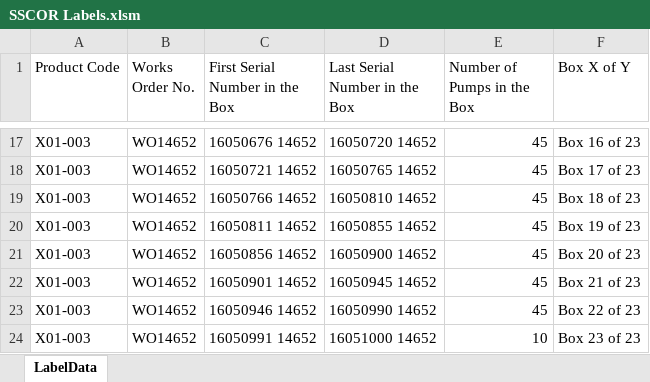
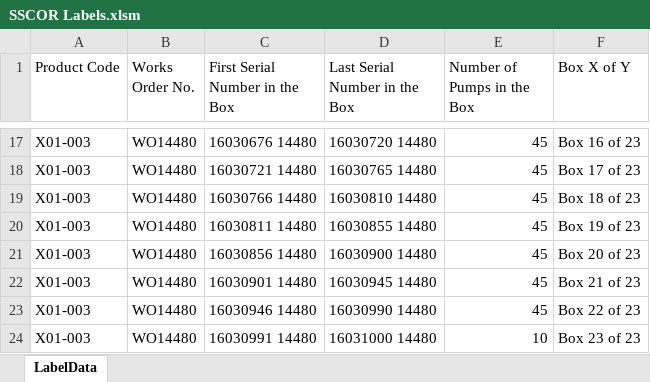
Before and after one commit to grsl/BoxLabels, an Excel workbook: SSCOR Labels.xlsm, sheet LabelData, drawn as a sheet; only a part is shown, gaps mark what is left out; values as stored, in another font and other column widths than the file's, no borders; the diff covers the shown part only; the diff names each change by its address in the sheet, - before the commit and + after, or states it on an @@ line.

```diff
--- a/SSCOR Labels.xlsm (sheet LabelData)
+++ b/SSCOR Labels.xlsm (sheet LabelData)
-B17:B24 (Works Order No.): WO14652
+B17:B24 (Works Order No.): WO14480
-C17 (First Serial Number in the Box): 16050676 14652
+C17 (First Serial Number in the Box): 16030676 14480
-D17 (Last Serial Number in the Box): 16050720 14652
+D17 (Last Serial Number in the Box): 16030720 14480
-C18 (First Serial Number in the Box): 16050721 14652
+C18 (First Serial Number in the Box): 16030721 14480
-D18 (Last Serial Number in the Box): 16050765 14652
+D18 (Last Serial Number in the Box): 16030765 14480
-C19 (First Serial Number in the Box): 16050766 14652
+C19 (First Serial Number in the Box): 16030766 14480
-D19 (Last Serial Number in the Box): 16050810 14652
+D19 (Last Serial Number in the Box): 16030810 14480
-C20 (First Serial Number in the Box): 16050811 14652
+C20 (First Serial Number in the Box): 16030811 14480
-D20 (Last Serial Number in the Box): 16050855 14652
+D20 (Last Serial Number in the Box): 16030855 14480
-C21 (First Serial Number in the Box): 16050856 14652
+C21 (First Serial Number in the Box): 16030856 14480
-D21 (Last Serial Number in the Box): 16050900 14652
+D21 (Last Serial Number in the Box): 16030900 14480
-C22 (First Serial Number in the Box): 16050901 14652
+C22 (First Serial Number in the Box): 16030901 14480
-D22 (Last Serial Number in the Box): 16050945 14652
+D22 (Last Serial Number in the Box): 16030945 14480
-C23 (First Serial Number in the Box): 16050946 14652
+C23 (First Serial Number in the Box): 16030946 14480
-D23 (Last Serial Number in the Box): 16050990 14652
+D23 (Last Serial Number in the Box): 16030990 14480
-C24 (First Serial Number in the Box): 16050991 14652
+C24 (First Serial Number in the Box): 16030991 14480
-D24 (Last Serial Number in the Box): 16051000 14652
+D24 (Last Serial Number in the Box): 16031000 14480
```
Also changed, not shown: 45 edited cells elsewhere in this sheet.
